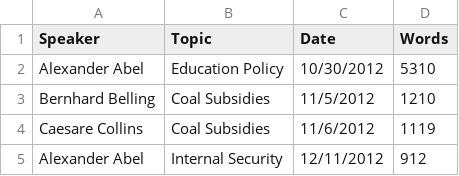
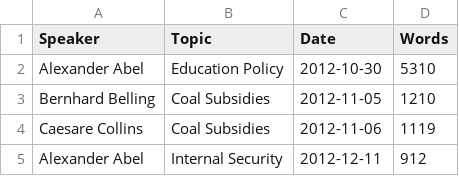
Before and after one commit to aj077/SpeechRepository, a CSV file: Speech-Data.csv, drawn as a sheet.

Commit message:
Update Speech-Data.csv

```diff
--- a/Speech-Data.csv
+++ b/Speech-Data.csv
@@ -1,5 +1,5 @@
 Speaker,Topic,Date,Words
-Alexander Abel,Education Policy,10/30/2012,5310
-Bernhard Belling,Coal Subsidies,11/5/2012,1210
-Caesare Collins,Coal Subsidies,11/6/2012,1119
-Alexander Abel,Internal Security,12/11/2012,912
+Alexander Abel,Education Policy,2012-10-30,5310
+Bernhard Belling,Coal Subsidies,2012-11-05,1210
+Caesare Collins,Coal Subsidies,2012-11-06,1119
+Alexander Abel,Internal Security,2012-12-11,912
```
